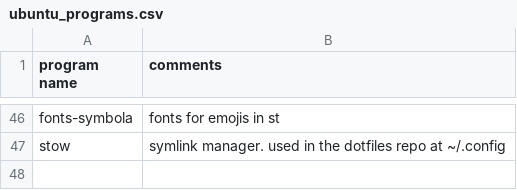
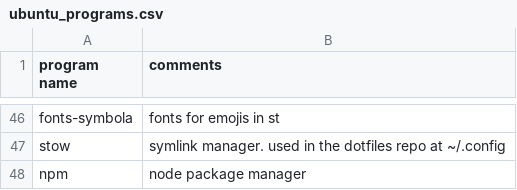
Before and after one commit to abstractlyZach/zarbs, a CSV file: ubuntu_programs.csv, drawn as a sheet; only a part is shown, gaps mark what is left out.

```diff
--- a/ubuntu_programs.csv
+++ b/ubuntu_programs.csv
@@ -47 +47,2 @@ fonts-symbola,fonts for emojis in st
 stow,symlink manager. used in the dotfiles repo at ~/.config
+npm,node package manager
```
Also changed, not shown: 1 other file.
